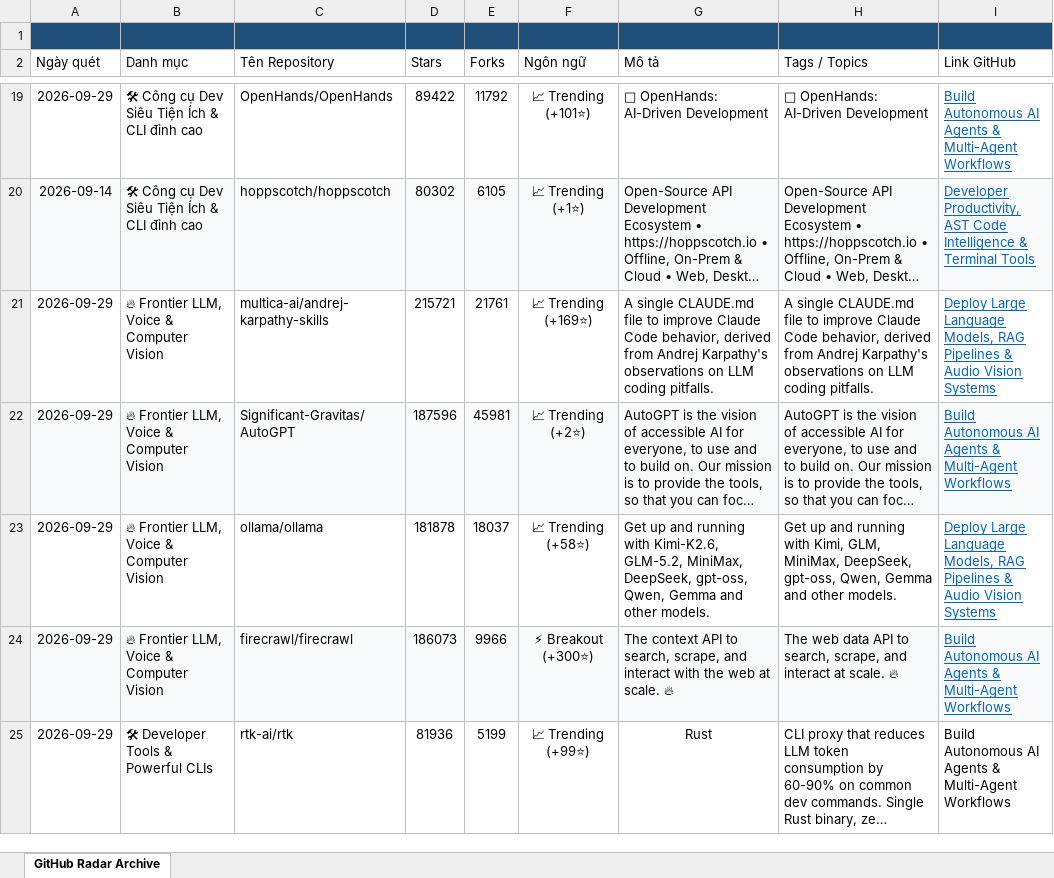
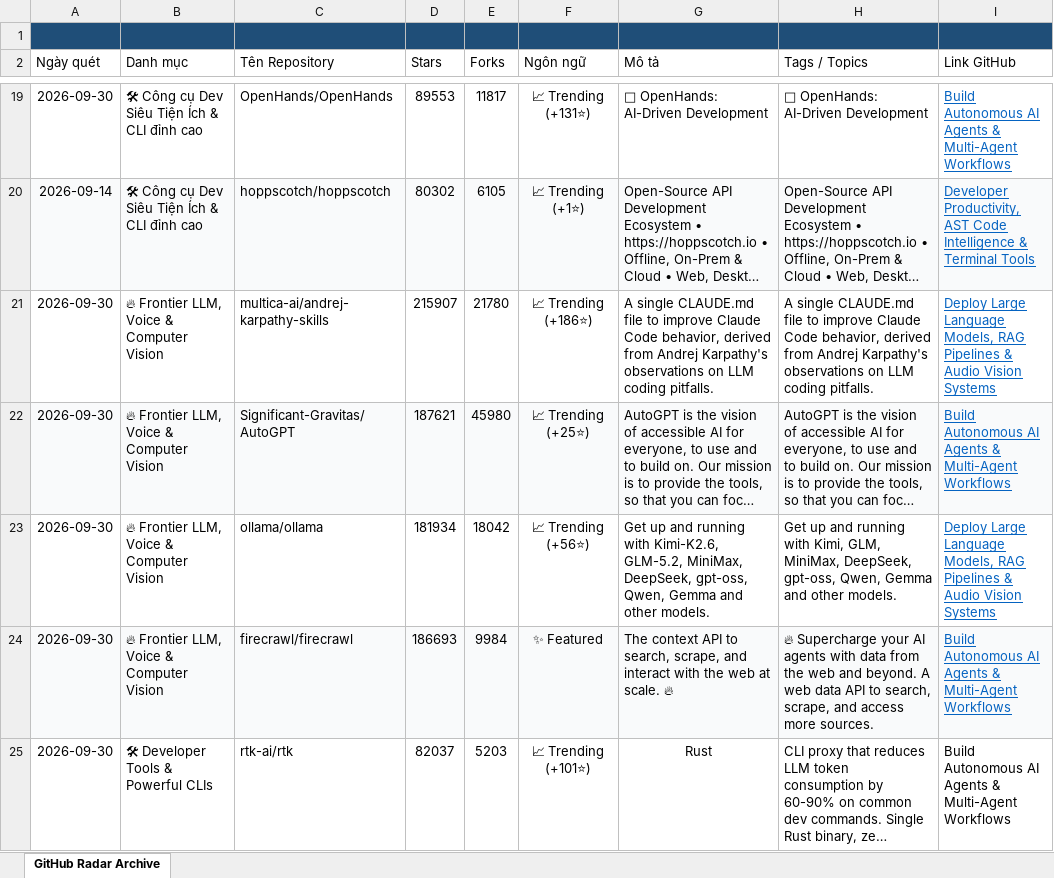
Before and after one commit to exhibition1008/report-github-daily-radar, an Excel workbook: reports/github_radar_archive.xlsx, sheet GitHub Radar Archive, drawn as a sheet; only a part is shown, gaps mark what is left out; long unchanged cells end in …; values as stored, in another font and other column widths than the file's, no borders; the diff covers the shown part only; the diff names each change by its address in the sheet, - before the commit and + after, or states it on an @@ line.

```diff
--- a/reports/github_radar_archive.xlsx (sheet GitHub Radar Archive)
+++ b/reports/github_radar_archive.xlsx (sheet GitHub Radar Archive)
-A19 (Ngày quét): 2026-09-29
+A19 (Ngày quét): 2026-09-30
-D19 (Stars): 89422
+D19 (Stars): 89553
-E19 (Forks): 11792
+E19 (Forks): 11817
-F19 (Ngôn ngữ): 📈 Trending (+101⭐)
+F19 (Ngôn ngữ): 📈 Trending (+131⭐)
-A21:A25 (Ngày quét): 2026-09-29
+A21:A25 (Ngày quét): 2026-09-30
-D21 (Stars): 215721
+D21 (Stars): 215907
-E21 (Forks): 21761
+E21 (Forks): 21780
-F21 (Ngôn ngữ): 📈 Trending (+169⭐)
+F21 (Ngôn ngữ): 📈 Trending (+186⭐)
-D22 (Stars): 187596
+D22 (Stars): 187621
-E22 (Forks): 45981
+E22 (Forks): 45980
-F22 (Ngôn ngữ): 📈 Trending (+2⭐)
+F22 (Ngôn ngữ): 📈 Trending (+25⭐)
-D23 (Stars): 181878
+D23 (Stars): 181934
-E23 (Forks): 18037
+E23 (Forks): 18042
-F23 (Ngôn ngữ): 📈 Trending (+58⭐)
+F23 (Ngôn ngữ): 📈 Trending (+56⭐)
-D24 (Stars): 186073
+D24 (Stars): 186693
-E24 (Forks): 9966
+E24 (Forks): 9984
-F24 (Ngôn ngữ): ⚡ Breakout (+300⭐)
+F24 (Ngôn ngữ): ✨ Featured
-H24 (Tags / Topics): The web data API to search, scrape, and interact at scale. 🔥
+H24 (Tags / Topics): 🔥 Supercharge your AI agents with data from the web and beyond. A web data API to search, scrape, and access more sources.
-D25 (Stars): 81936
+D25 (Stars): 82037
-E25 (Forks): 5199
+E25 (Forks): 5203
-F25 (Ngôn ngữ): 📈 Trending (+99⭐)
+F25 (Ngôn ngữ): 📈 Trending (+101⭐)
```
Also changed, not shown: 44 edited cells elsewhere in this sheet, 5 other files.
